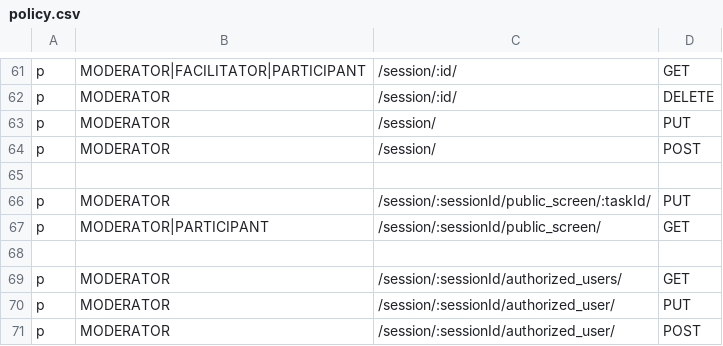
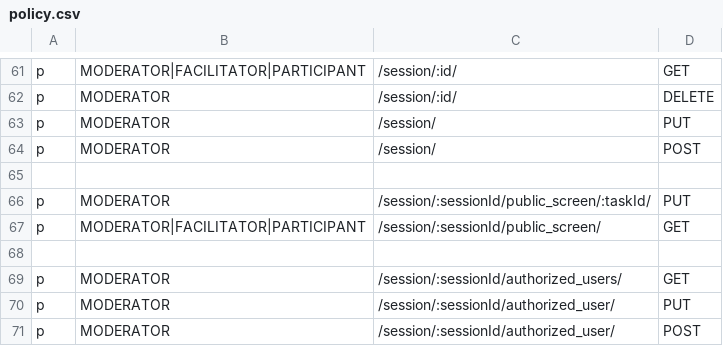
Before and after one commit to Playful-Interactive-Environments/SpaceHuddle, a CSV file: api/resources/auth/policy.csv, drawn as a sheet; only a part is shown, gaps mark what is left out.

Commit message:
#backend: change policy for public screen

```diff
--- a/api/resources/auth/policy.csv
+++ b/api/resources/auth/policy.csv
@@ -66,3 +66,3 @@ p, MODERATOR, /session/, POST
 p, MODERATOR, /session/:sessionId/public_screen/:taskId/, PUT
-p, MODERATOR|PARTICIPANT, /session/:sessionId/public_screen/, GET
+p, MODERATOR|FACILITATOR|PARTICIPANT, /session/:sessionId/public_screen/, GET
 
```
